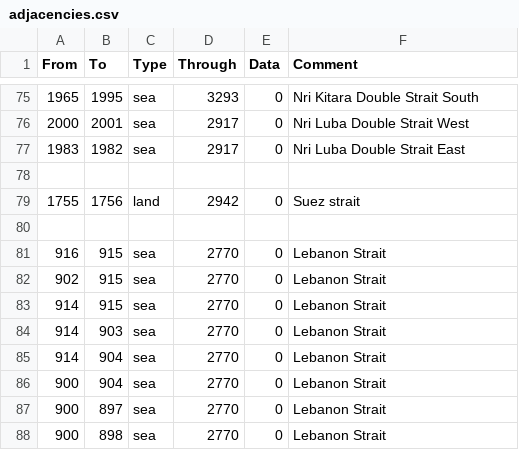
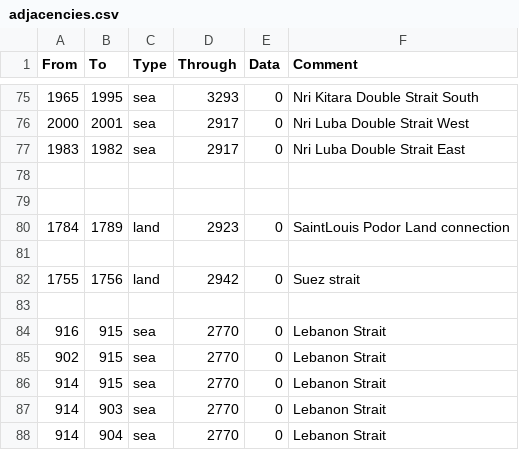
Before and after one commit to Proxysseia/The-many-Seas, a CSV file: map/adjacencies.csv, drawn as a sheet; only a part is shown, gaps mark what is left out; the shorter side is filled out with more unchanged rows.

```diff
--- a/map/adjacencies.csv
+++ b/map/adjacencies.csv
@@ -78,2 +78,5 @@ From;To;Type;Through;Data;Comment
 ;;;;;
+;;;;;
+1784;1789;land;2923;0;SaintLouis Podor Land connection
+;;;;;
 1755;1756;land;2942;0;Suez strait
```
Also changed, not shown: 4 other files.
